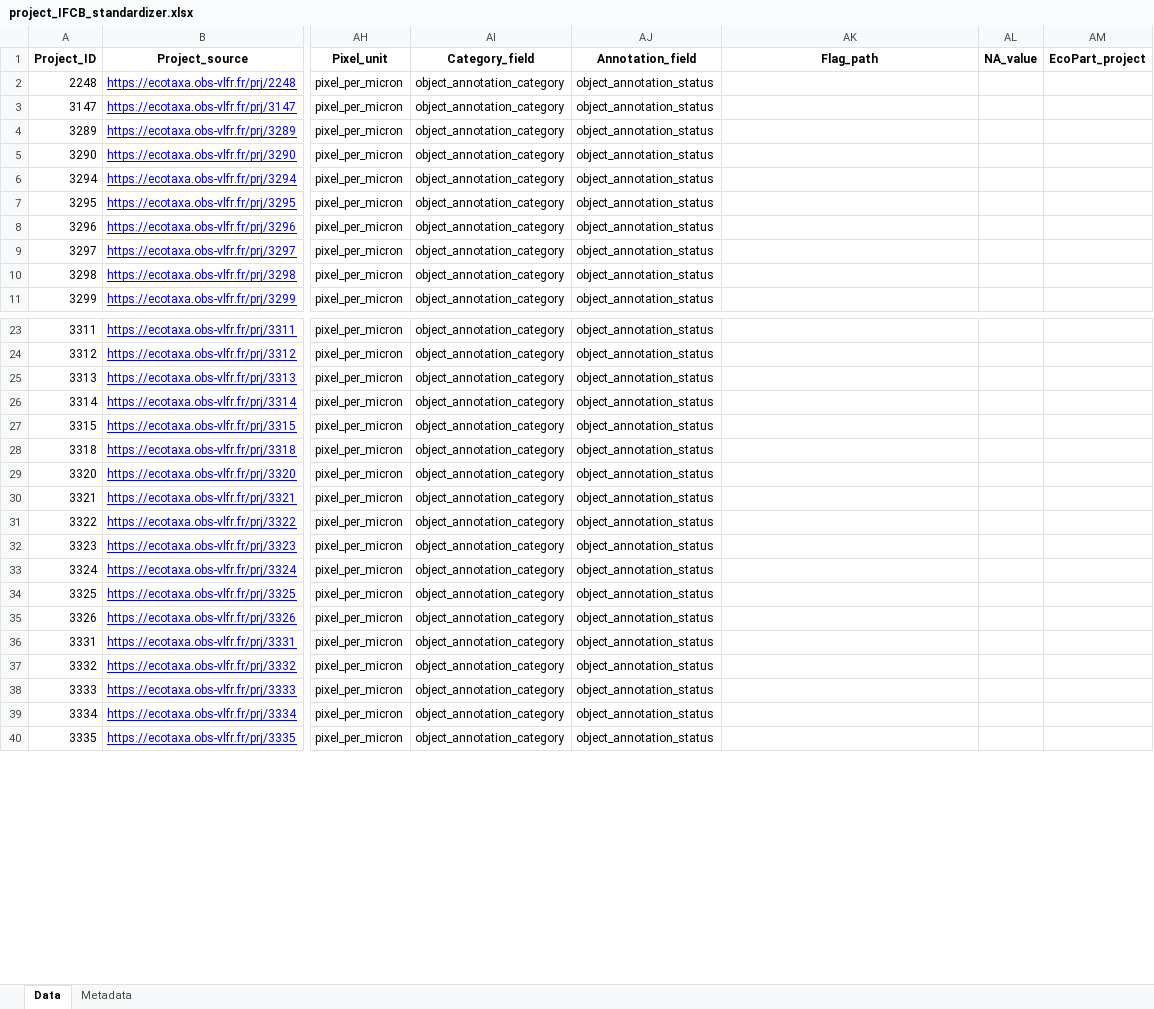
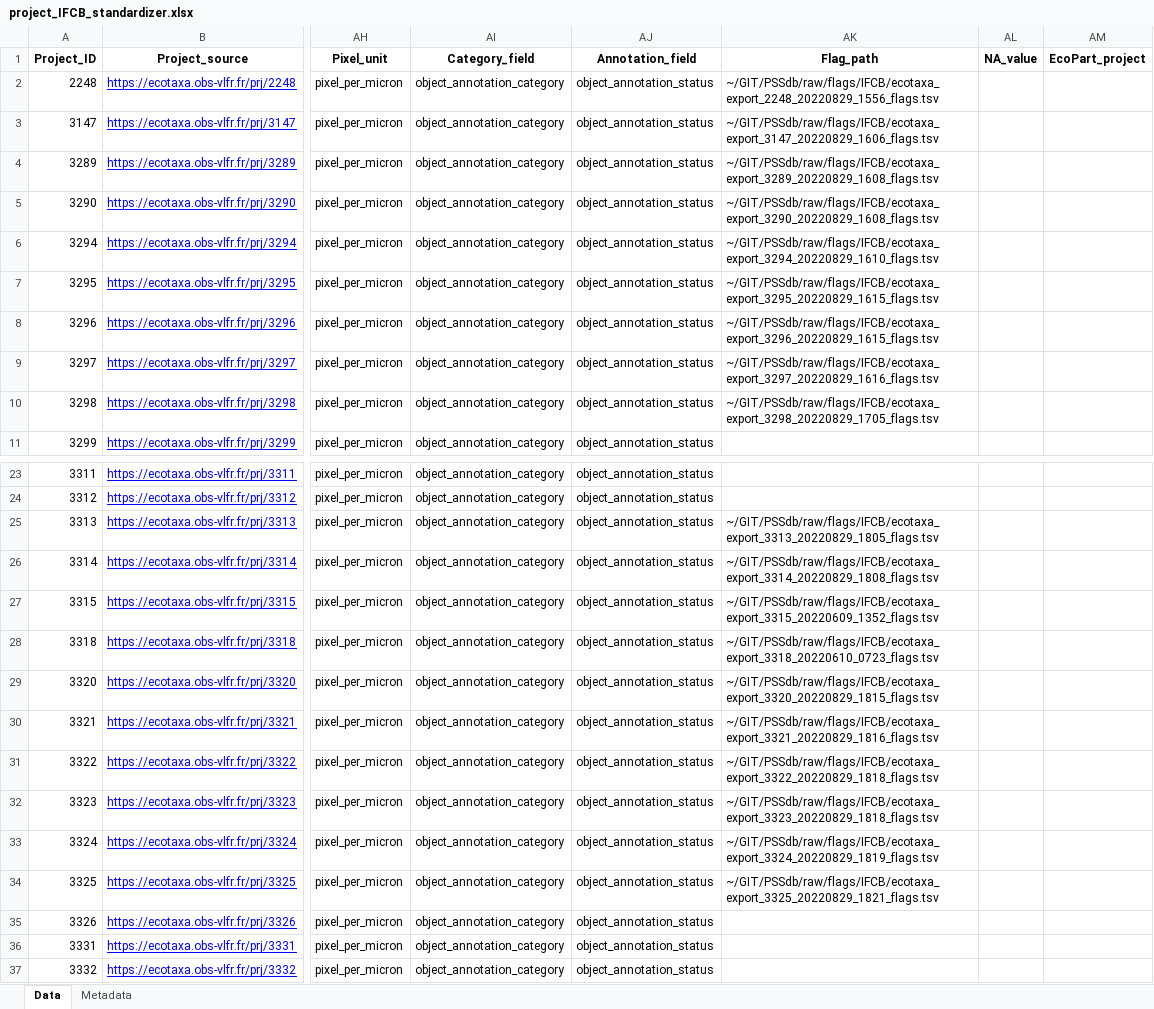
Before and after one commit to jessluo/PSSdb, an Excel workbook: raw/project_IFCB_standardizer.xlsx, sheet Data, drawn as a sheet; only a part is shown, gaps mark what is left out; the shorter side is filled out with more unchanged rows; values as stored, in another font and other column widths than the file's, no borders; the diff covers the shown part only; the diff names each change by its address in the sheet, - before the commit and + after, or states it on an @@ line.

```diff
--- a/raw/project_IFCB_standardizer.xlsx (sheet Data)
+++ b/raw/project_IFCB_standardizer.xlsx (sheet Data)
-AK2 (Flag_path): (empty)
+AK2 (Flag_path): ~/GIT/PSSdb/raw/flags/IFCB/ecotaxa_export_2248_20220829_1556_flags.tsv
-AK3 (Flag_path): (empty)
+AK3 (Flag_path): ~/GIT/PSSdb/raw/flags/IFCB/ecotaxa_export_3147_20220829_1606_flags.tsv
-AK4 (Flag_path): (empty)
+AK4 (Flag_path): ~/GIT/PSSdb/raw/flags/IFCB/ecotaxa_export_3289_20220829_1608_flags.tsv
-AK5 (Flag_path): (empty)
+AK5 (Flag_path): ~/GIT/PSSdb/raw/flags/IFCB/ecotaxa_export_3290_20220829_1608_flags.tsv
-AK6 (Flag_path): (empty)
+AK6 (Flag_path): ~/GIT/PSSdb/raw/flags/IFCB/ecotaxa_export_3294_20220829_1610_flags.tsv
-AK7 (Flag_path): (empty)
+AK7 (Flag_path): ~/GIT/PSSdb/raw/flags/IFCB/ecotaxa_export_3295_20220829_1615_flags.tsv
-AK8 (Flag_path): (empty)
+AK8 (Flag_path): ~/GIT/PSSdb/raw/flags/IFCB/ecotaxa_export_3296_20220829_1615_flags.tsv
-AK9 (Flag_path): (empty)
+AK9 (Flag_path): ~/GIT/PSSdb/raw/flags/IFCB/ecotaxa_export_3297_20220829_1616_flags.tsv
-AK10 (Flag_path): (empty)
+AK10 (Flag_path): ~/GIT/PSSdb/raw/flags/IFCB/ecotaxa_export_3298_20220829_1705_flags.tsv
-AK25 (Flag_path): (empty)
+AK25 (Flag_path): ~/GIT/PSSdb/raw/flags/IFCB/ecotaxa_export_3313_20220829_1805_flags.tsv
-AK26 (Flag_path): (empty)
+AK26 (Flag_path): ~/GIT/PSSdb/raw/flags/IFCB/ecotaxa_export_3314_20220829_1808_flags.tsv
-AK27 (Flag_path): (empty)
+AK27 (Flag_path): ~/GIT/PSSdb/raw/flags/IFCB/ecotaxa_export_3315_20220609_1352_flags.tsv
-AK28 (Flag_path): (empty)
+AK28 (Flag_path): ~/GIT/PSSdb/raw/flags/IFCB/ecotaxa_export_3318_20220610_0723_flags.tsv
-AK29 (Flag_path): (empty)
+AK29 (Flag_path): ~/GIT/PSSdb/raw/flags/IFCB/ecotaxa_export_3320_20220829_1815_flags.tsv
-AK30 (Flag_path): (empty)
+AK30 (Flag_path): ~/GIT/PSSdb/raw/flags/IFCB/ecotaxa_export_3321_20220829_1816_flags.tsv
-AK31 (Flag_path): (empty)
+AK31 (Flag_path): ~/GIT/PSSdb/raw/flags/IFCB/ecotaxa_export_3322_20220829_1818_flags.tsv
-AK32 (Flag_path): (empty)
+AK32 (Flag_path): ~/GIT/PSSdb/raw/flags/IFCB/ecotaxa_export_3323_20220829_1818_flags.tsv
-AK33 (Flag_path): (empty)
+AK33 (Flag_path): ~/GIT/PSSdb/raw/flags/IFCB/ecotaxa_export_3324_20220829_1819_flags.tsv
-AK34 (Flag_path): (empty)
+AK34 (Flag_path): ~/GIT/PSSdb/raw/flags/IFCB/ecotaxa_export_3325_20220829_1821_flags.tsv
```
Also changed, not shown: 7 edited cells elsewhere in this sheet, raw/project_UVP_standardizer.xlsx, raw/project_Zooscan_standardizer.xlsx, 1 other file.
